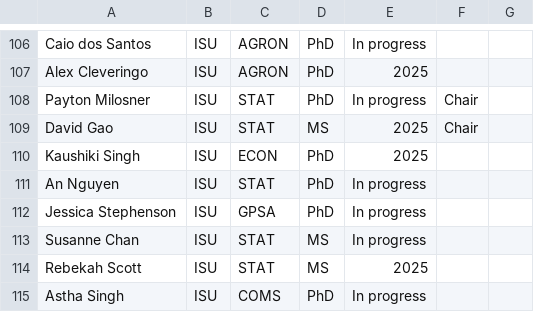
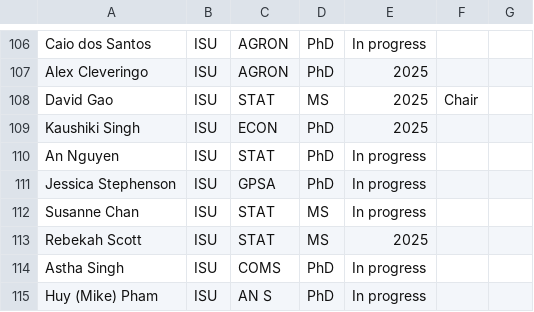
Before and after one commit to jarad/cv, a CSV file: studentcommittees.csv, drawn as a sheet; only a part is shown, gaps mark what is left out; the shorter side is filled out with more unchanged rows.

Commit message:
Remove student

```diff
--- a/studentcommittees.csv
+++ b/studentcommittees.csv
@@ -107,3 +107,2 @@ Caio dos Santos,ISU,AGRON,PhD,In progress,,
 Alex Cleveringo,ISU,AGRON,PhD,2025,,
-Payton Milosner,ISU,STAT,PhD,In progress,Chair,
 David Gao,ISU,STAT,MS,2025,Chair,
```
